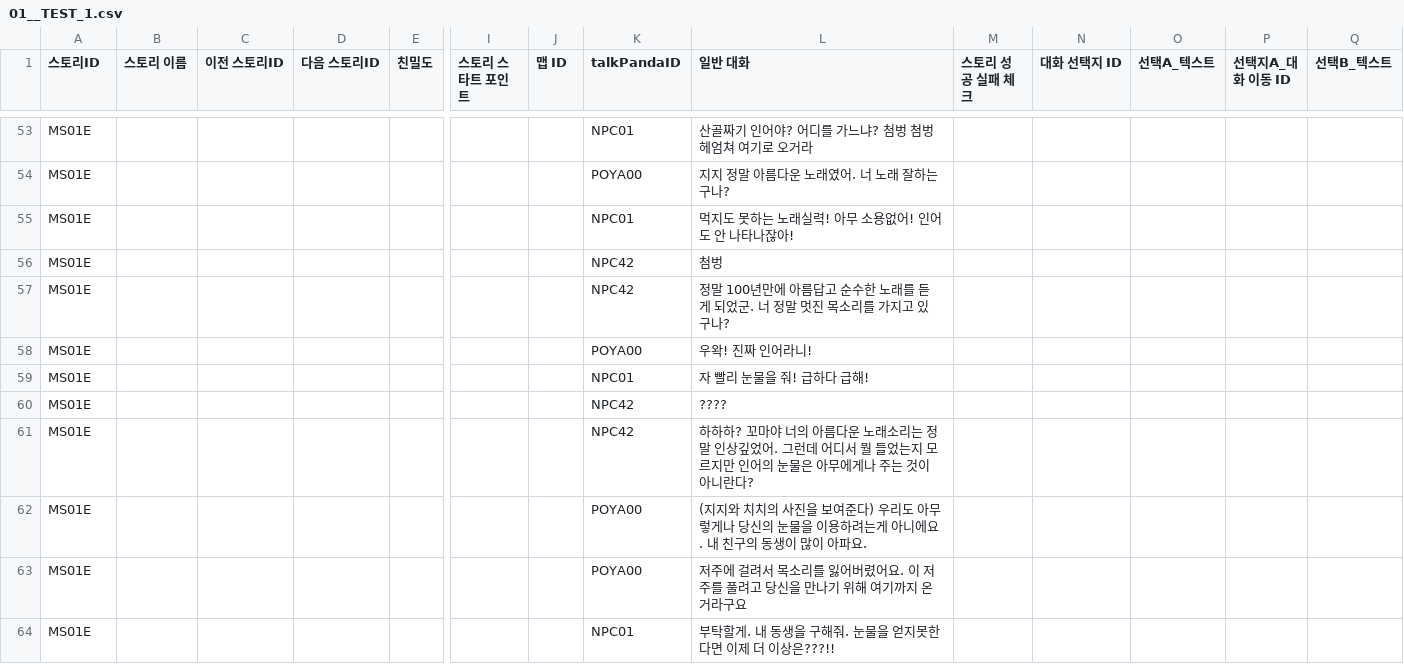
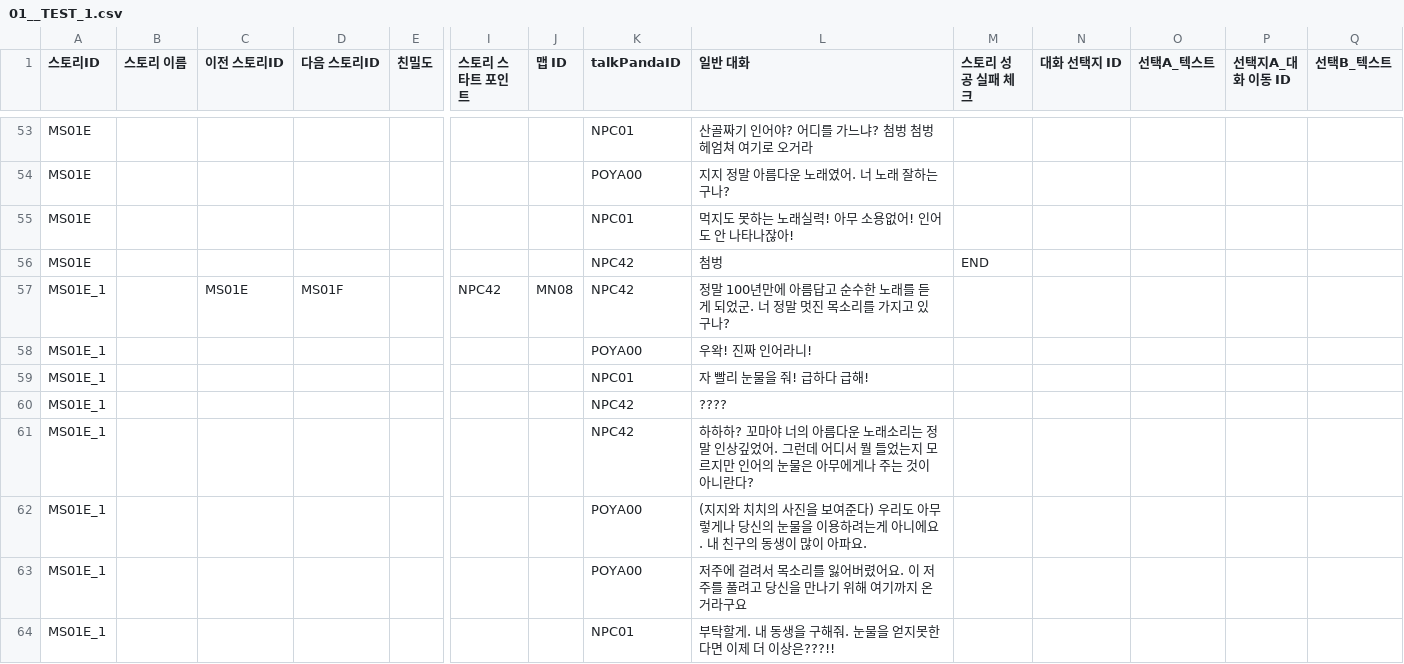
Before and after one commit to dlackdanr777/Project-Panda, a CSV file: Assets/Resources/01__TEST_1.csv, drawn as a sheet; only a part is shown, gaps mark what is left out; removed rows and columns are numbered as before the commit, all else as after; rows hold the shown columns only; the diff covers the shown part only; the diff names each change by its address in the sheet, - before the commit and + after, or states it on an @@ line.

```diff
--- a/Assets/Resources/01__TEST_1.csv
+++ b/Assets/Resources/01__TEST_1.csv
-M56 (스토리 성공 실패 체크): (empty)
+M56 (스토리 성공 실패 체크): END
-row 57: MS01E |  |  |  |  |  |  | NPC42 | 정말 100년만에 아름답고 순수한 노래를 듣게 되었군. 너 정말 멋진 목소리를 가지고 있구나?
+row 57: MS01E_1 |  | MS01E | MS01F |  | NPC42 | MN08 | NPC42 | 정말 100년만에 아름답고 순수한 노래를 듣게 되었군. 너 정말 멋진 목소리를 가지고 있구나?
-A58:A64 (스토리ID): MS01E
+A58:A64 (스토리ID): MS01E_1
```
Also changed, not shown: 35 edited cells elsewhere in this file, 4 other files.
